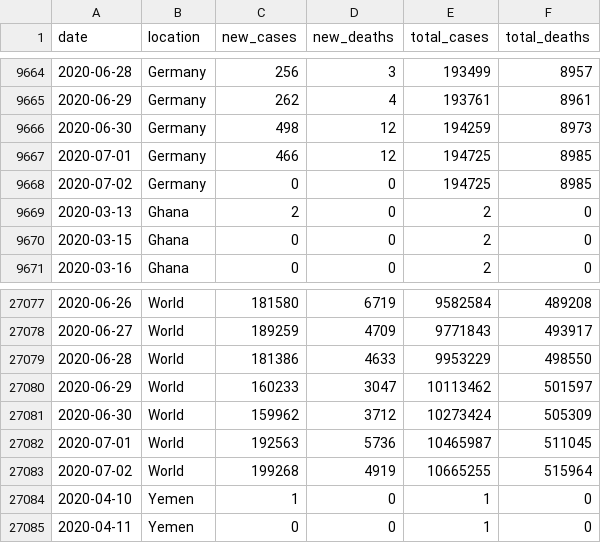
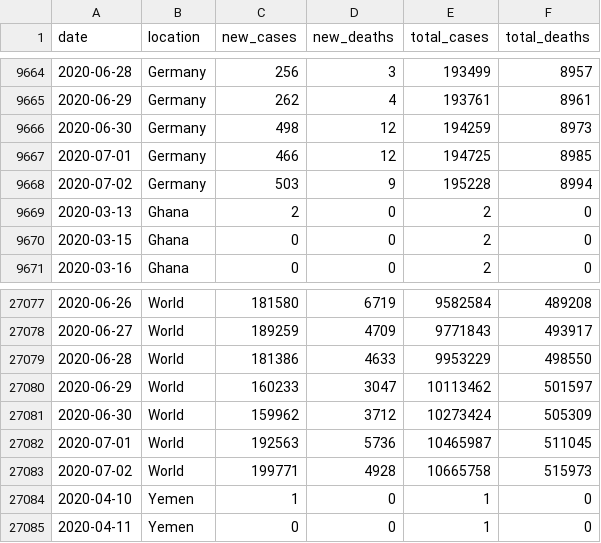
Before and after one commit to dk5ee/coronadata, a CSV file: ecdc/full_data.csv, drawn as a sheet; only a part is shown, gaps mark what is left out.

```diff
--- a/ecdc/full_data.csv
+++ b/ecdc/full_data.csv
@@ -9667,3 +9667,3 @@ date,location,new_cases,new_deaths,total_cases,total_deaths
 2020-07-01,Germany,466,12,194725,8985
-2020-07-02,Germany,0,0,194725,8985
+2020-07-02,Germany,503,9,195228,8994
 2020-03-13,Ghana,2,0,2,0
@@ -27082,3 +27082,3 @@ date,location,new_cases,new_deaths,total_cases,total_deaths
 2020-07-01,World,192563,5736,10465987,511045
-2020-07-02,World,199268,4919,10665255,515964
+2020-07-02,World,199771,4928,10665758,515973
 2020-04-10,Yemen,1,0,1,0
```
Also changed, not shown: ecdc/new_cases.csv, ecdc/new_deaths.csv, 2 other files.
